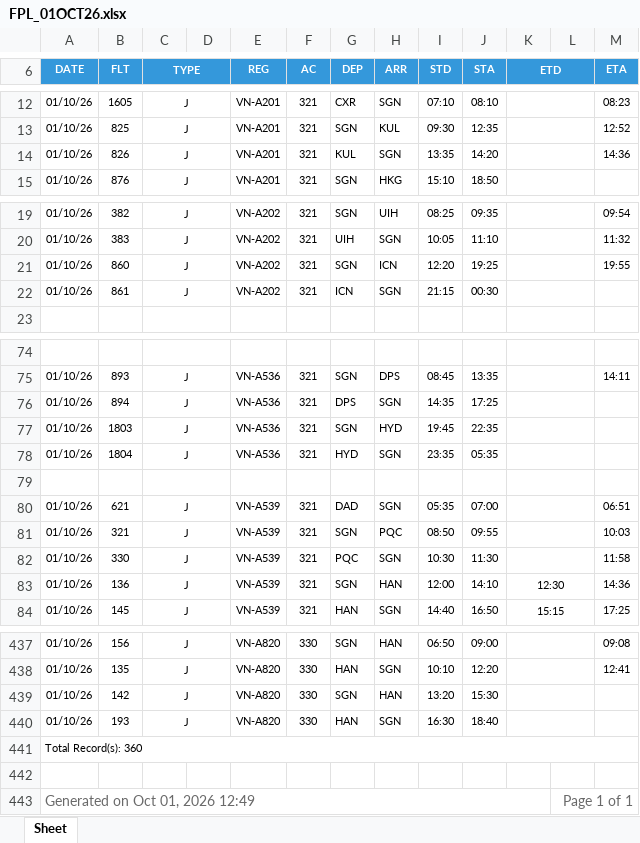
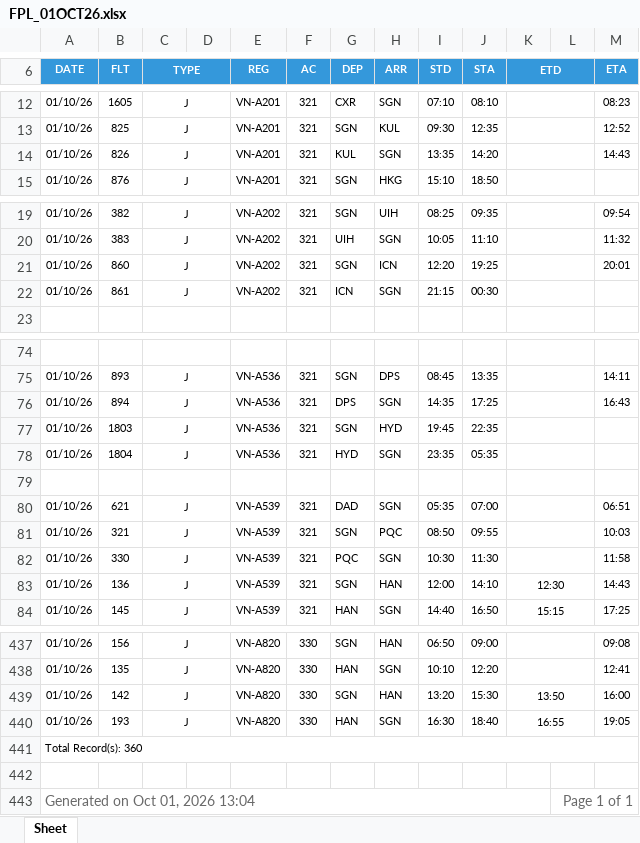
Before and after one commit to tlgsvj/lc, an Excel workbook: Data/FlightPlan/FPL_01OCT26.xlsx, sheet Sheet, drawn as a sheet; only a part is shown, gaps mark what is left out; values as stored, in another font and other column widths than the file's, no borders; charts and pictures not drawn; the diff covers the shown part only; the diff names each change by its address in the sheet, - before the commit and + after, or states it on an @@ line.

Commit message:
Update FPL_01OCT26.xlsx

```diff
--- a/Data/FlightPlan/FPL_01OCT26.xlsx (sheet Sheet)
+++ b/Data/FlightPlan/FPL_01OCT26.xlsx (sheet Sheet)
-M14 (ETA): 14:36
+M14 (ETA): 14:43
-M21 (ETA): 19:55
+M21 (ETA): 20:01
-M76 (ETA): (empty)
+M76 (ETA): 16:43
-M83 (ETA): 14:36
+M83 (ETA): 14:43
-K439 (ETD): (empty)
+K439 (ETD): 13:50
-M439 (ETA): (empty)
+M439 (ETA): 16:00
-K440 (ETD): (empty)
+K440 (ETD): 16:55
-M440 (ETA): (empty)
+M440 (ETA): 19:05
-A443 (DATE): Generated on Oct 01, 2026 12:49
+A443 (DATE): Generated on Oct 01, 2026 13:04
```
Also changed, not shown: 3 edited cells elsewhere in this sheet.
